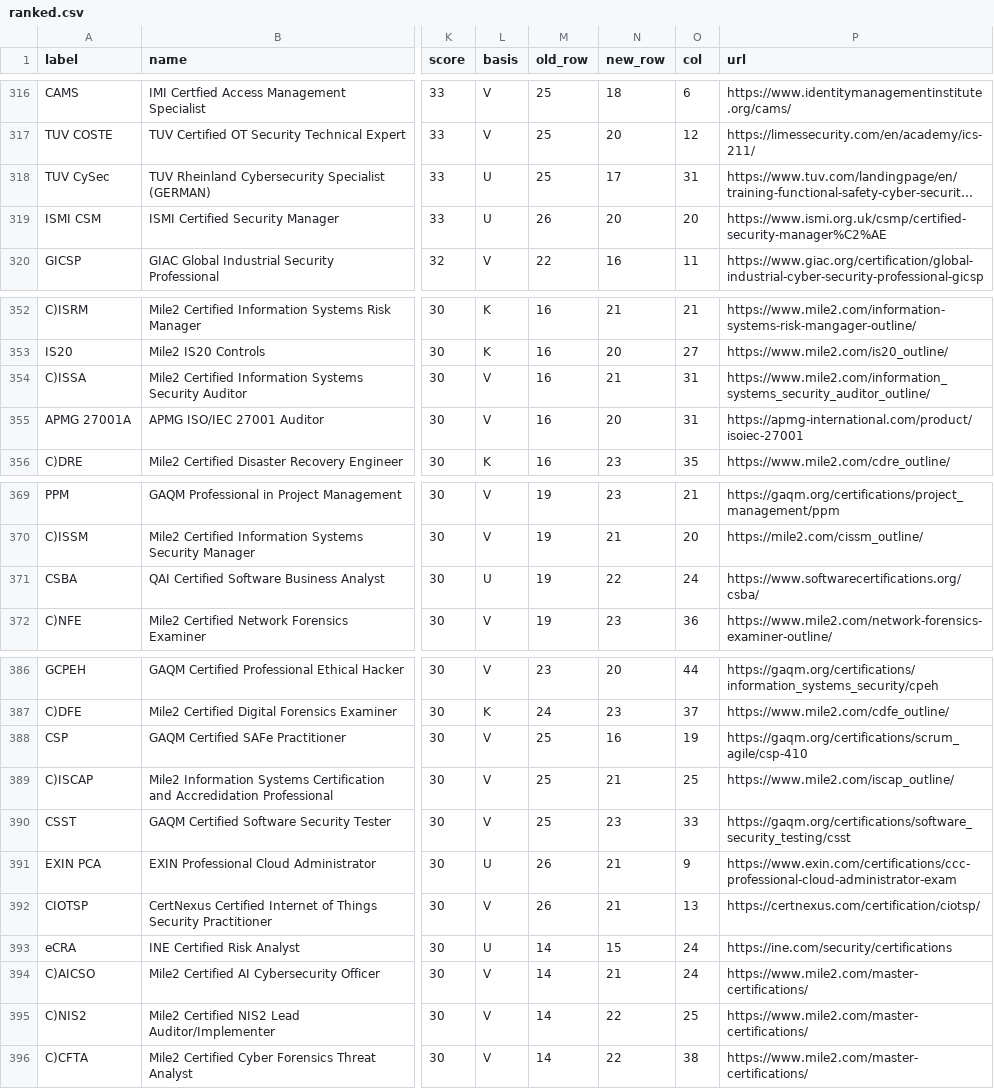
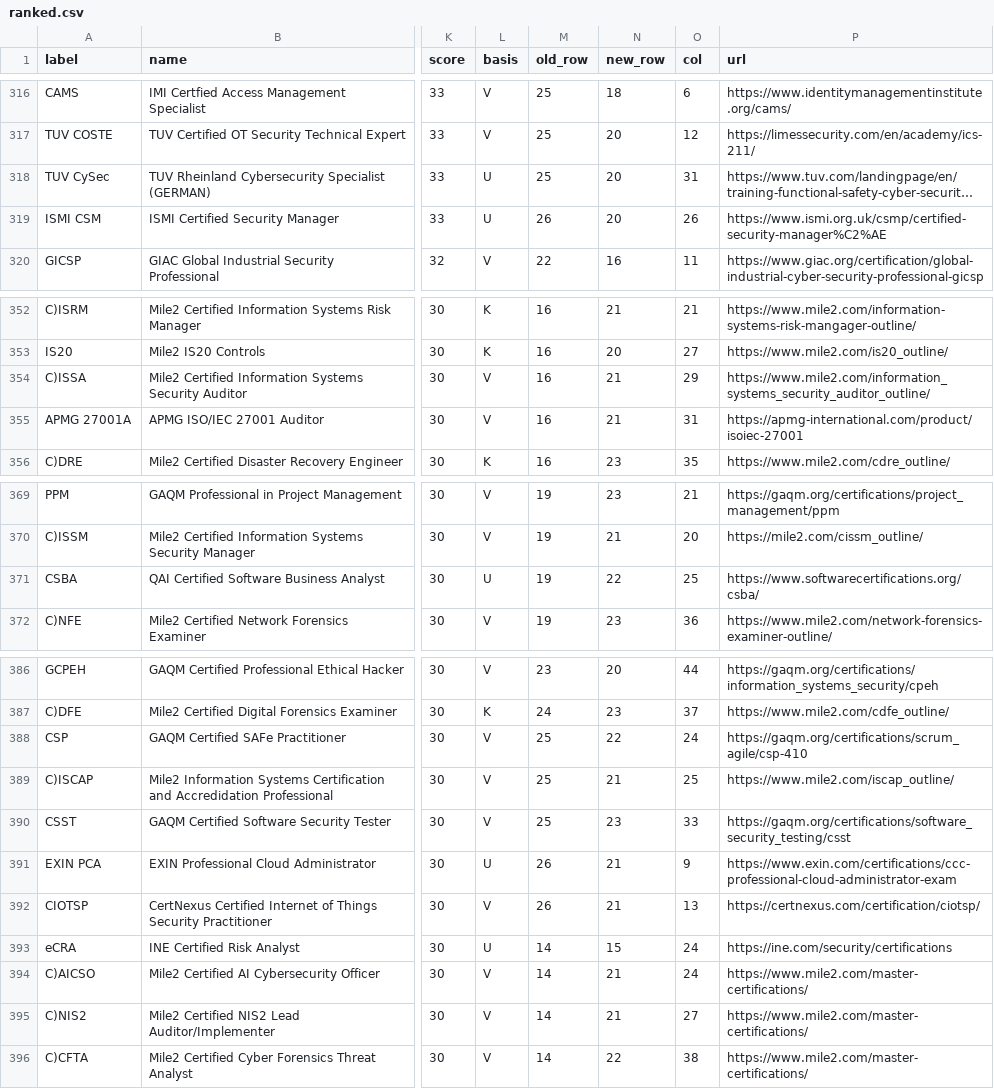
Before and after one commit to at9701/security-certification-map, a CSV file: data/ranked.csv, drawn as a sheet; only a part is shown, gaps mark what is left out; long unchanged cells end in …; the diff covers the shown part only; the diff names each change by its address in the sheet, - before the commit and + after, or states it on an @@ line.

```diff
--- a/data/ranked.csv
+++ b/data/ranked.csv
-N318 (new_row): 17
+N318 (new_row): 20
-O319 (col): 20
+O319 (col): 26
-O354 (col): 31
+O354 (col): 29
-N355 (new_row): 20
+N355 (new_row): 21
-O371 (col): 24
+O371 (col): 25
-N388 (new_row): 16
+N388 (new_row): 22
-O388 (col): 19
+O388 (col): 24
-N395 (new_row): 22
+N395 (new_row): 21
-O395 (col): 25
+O395 (col): 27
```
Also changed, not shown: 2 added rows, 2 removed rows and 20 edited cells elsewhere in this file, 5 other files.
